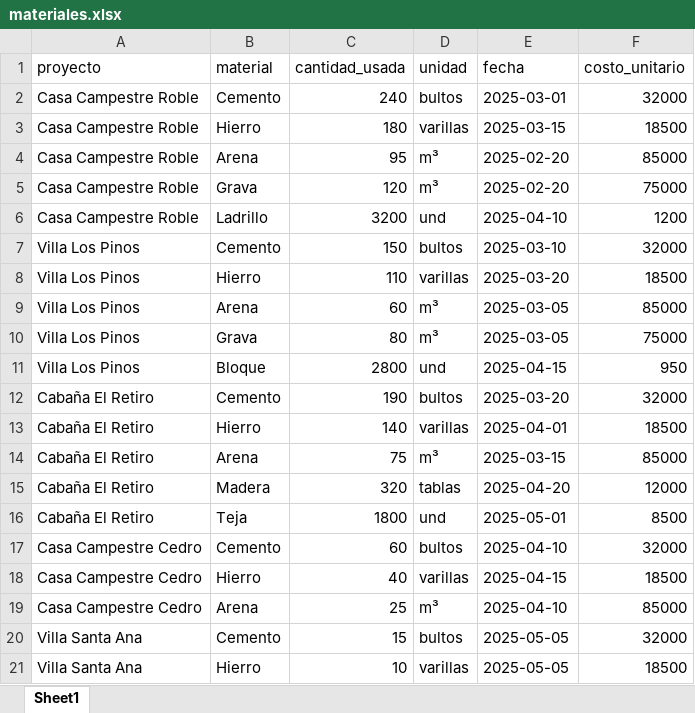
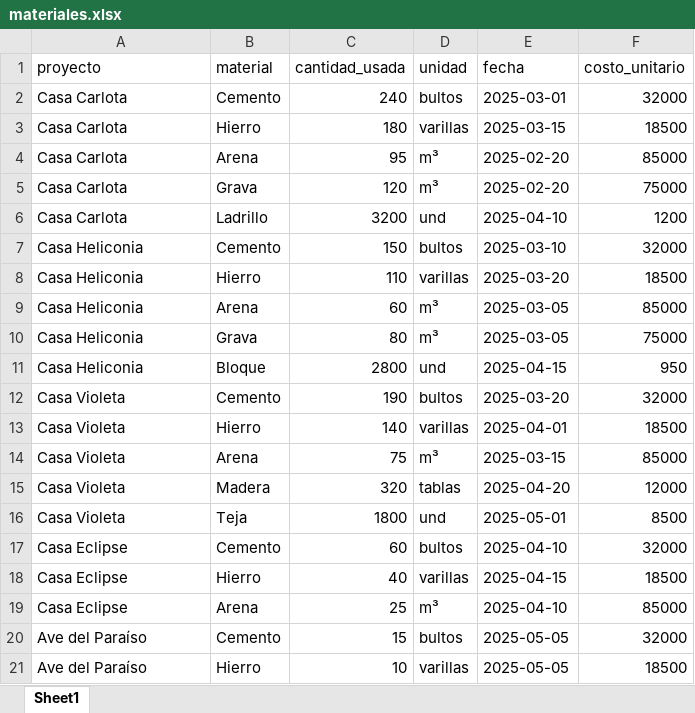
Before and after one commit to Andersonsil/cambria, an Excel workbook: materiales.xlsx, sheet Sheet1, drawn as a sheet; values as stored, in another font and other column widths than the file's, no borders; charts and pictures not drawn; the diff names each change by its address in the sheet, - before the commit and + after, or states it on an @@ line.

Commit message:
Add files via upload

```diff
--- a/materiales.xlsx (sheet Sheet1)
+++ b/materiales.xlsx (sheet Sheet1)
-A2:A6 (proyecto): Casa Campestre Roble
+A2:A6 (proyecto): Casa Carlota
-A7:A11 (proyecto): Villa Los Pinos
+A7:A11 (proyecto): Casa Heliconia
-A12:A16 (proyecto): Cabaña El Retiro
+A12:A16 (proyecto): Casa Violeta
-A17:A19 (proyecto): Casa Campestre Cedro
+A17:A19 (proyecto): Casa Eclipse
-A20:A21 (proyecto): Villa Santa Ana
+A20:A21 (proyecto): Ave del Paraíso
```
Also changed, not shown: charts or pictures.
